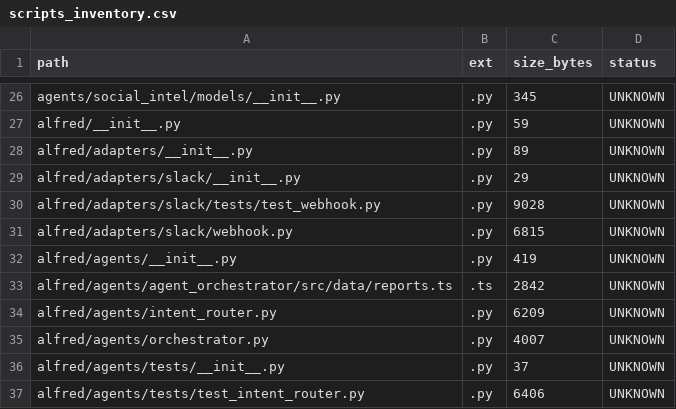
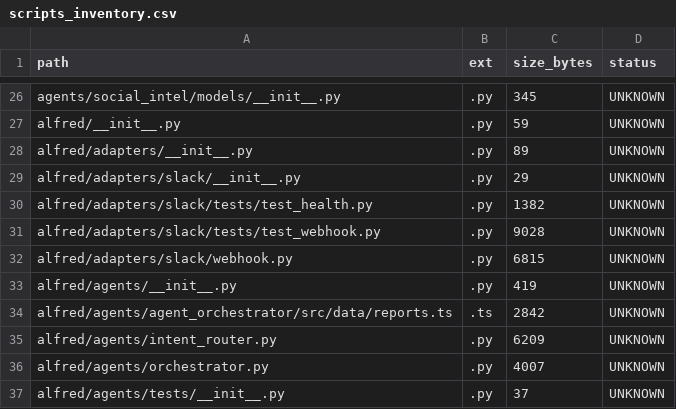
Before and after one commit to locotoki/alfred-agent-platform-v2, a CSV file: metrics/scripts_inventory.csv, drawn as a sheet; only a part is shown, gaps mark what is left out; the shorter side is filled out with more unchanged rows.

Commit message:
feat(keycloak): secret hardening (#456)
* feat(slack): add /health endpoint & k8s probes

- Add Kubernetes deployment, service, and secrets for slack-adapter
- Add readiness and liveness probes using /health endpoint
- Create unit tests for health endpoints
- Update CI to run slack adapter tests
- Configure Helm values for slack-adapter service

The slack adapter already has /health and /healthz endpoints implemented.
This change adds proper Kubernetes configuration to use these endpoints
for pod health checks.

* feat(keycloak): move admin creds to k8s secret

```diff
--- a/metrics/scripts_inventory.csv
+++ b/metrics/scripts_inventory.csv
@@ -29,2 +29,3 @@ alfred/adapters/__init__.py,.py,89,UNKNOWN
 alfred/adapters/slack/__init__.py,.py,29,UNKNOWN
+alfred/adapters/slack/tests/test_health.py,.py,1382,UNKNOWN
 alfred/adapters/slack/tests/test_webhook.py,.py,9028,UNKNOWN
```
Also changed, not shown: 10 other files.
